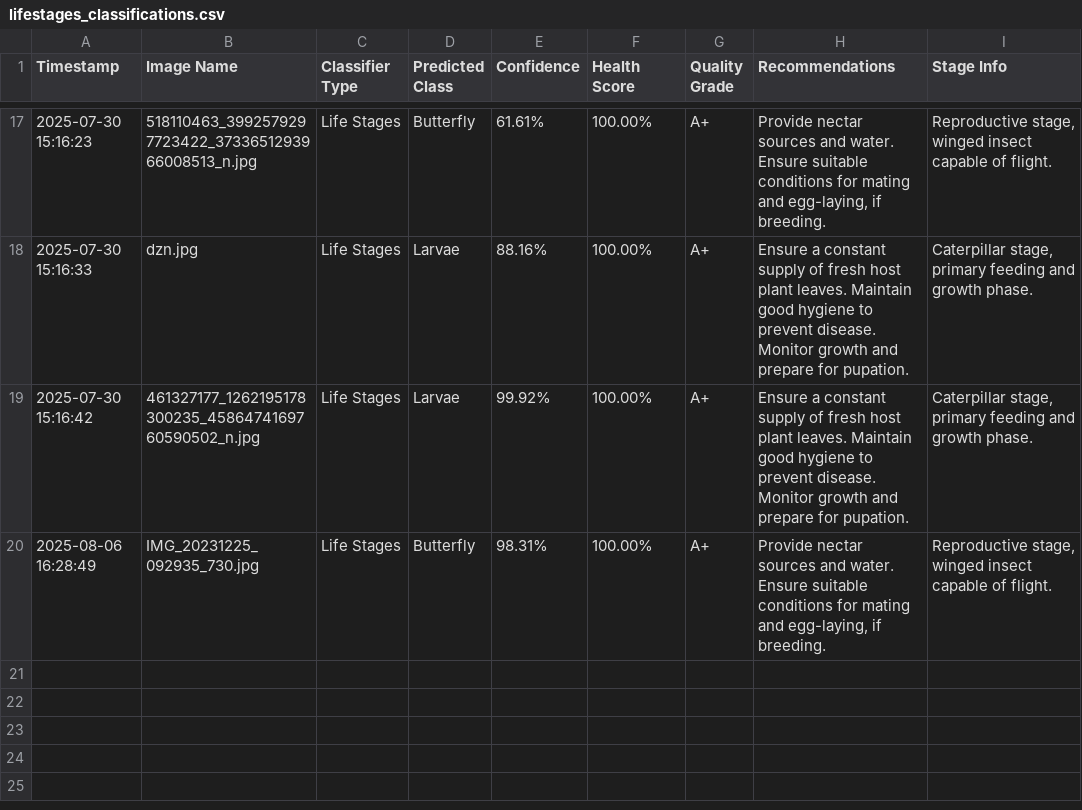
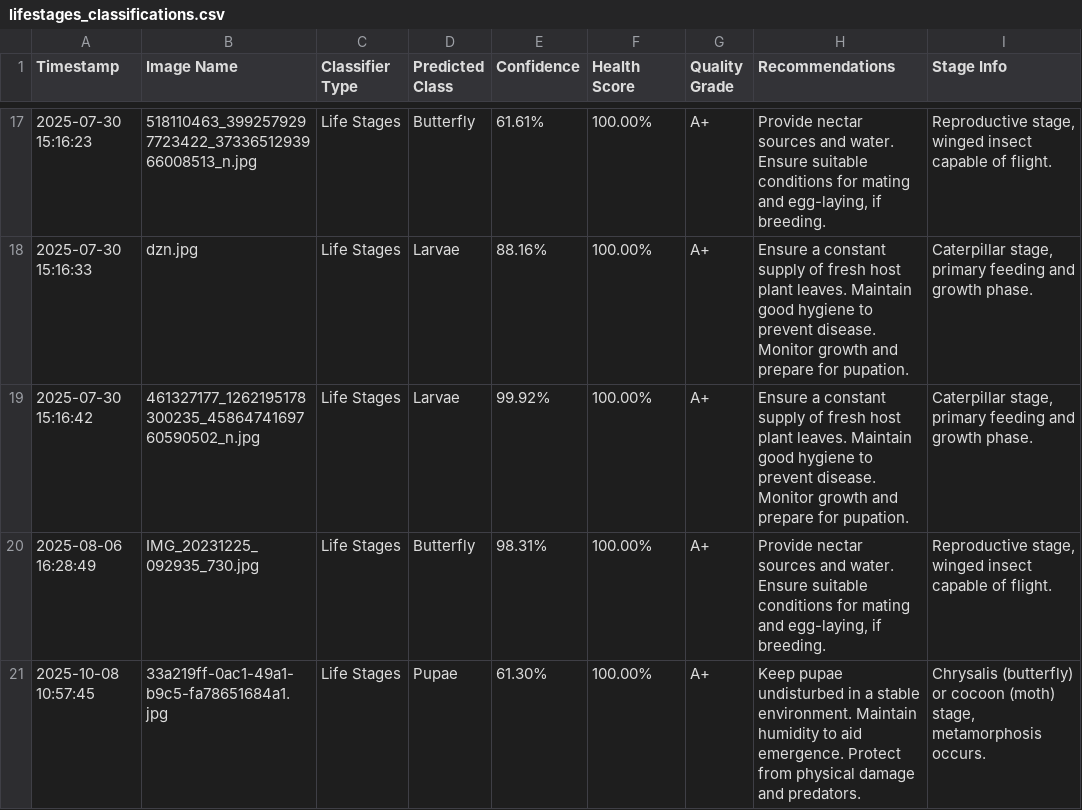
Before and after one commit to winjher/prettylep, a CSV file: Data/lifestages_classifications.csv, drawn as a sheet; only a part is shown, gaps mark what is left out; the diff names each change by its address in the sheet, - before the commit and + after, or states it on an @@ line.

```diff
--- a/Data/lifestages_classifications.csv
+++ b/Data/lifestages_classifications.csv
+row 21: 2025-10-08 10:57:45 | 33a219ff-0ac1-49a1-b9c5-fa78651684a1.jpg | Life Stages | Pupae | 61.30% | 100.00% | A+ | Keep pupae undisturbed in a stable environment. Maintain humidity to aid emergence. Protect from physical damage and predators. | Chrysalis (butterfly) or cocoon (moth) stage, metamorphosis occurs.
```
Also changed, not shown: Data/pupaedefects_classifications.csv, 2 other files.
